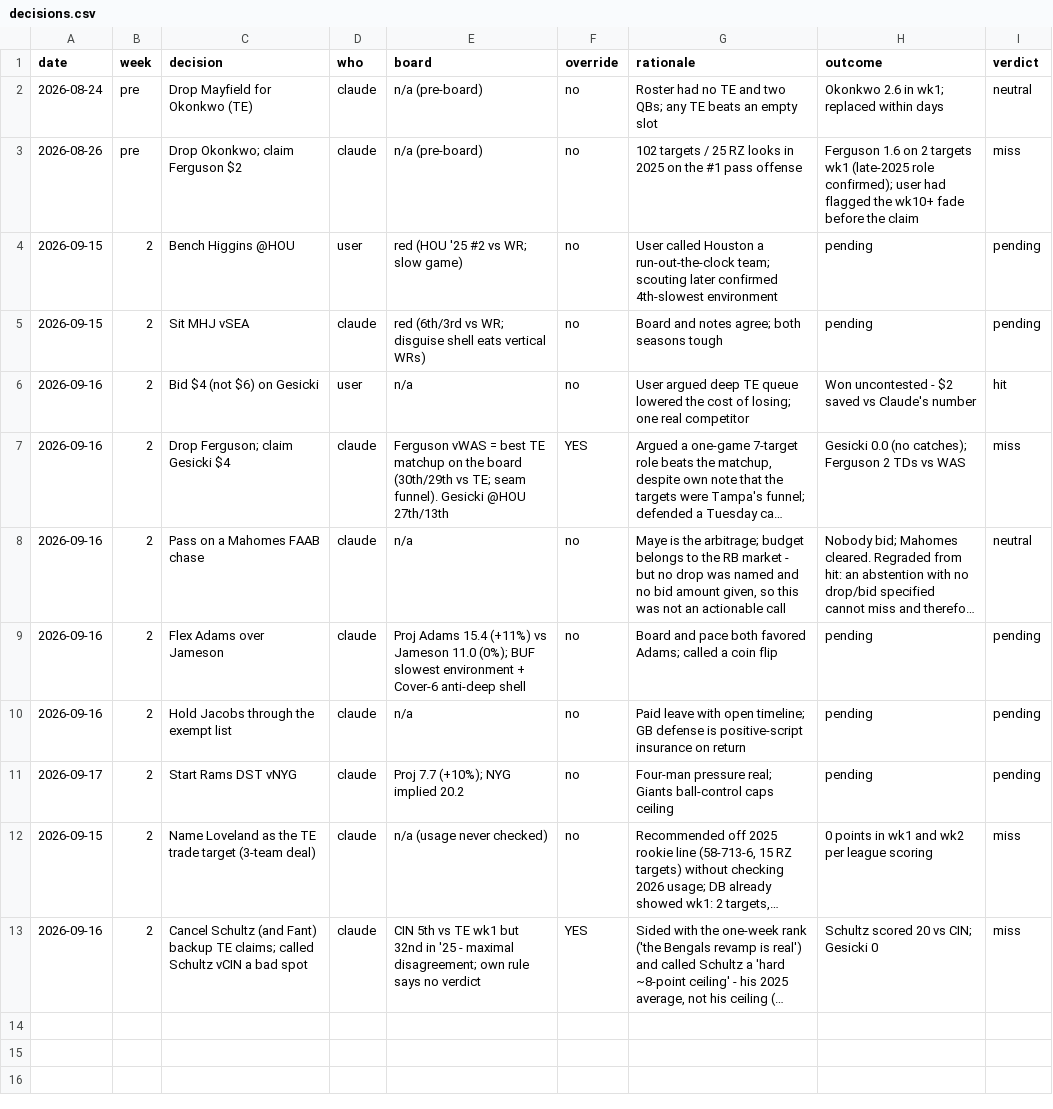
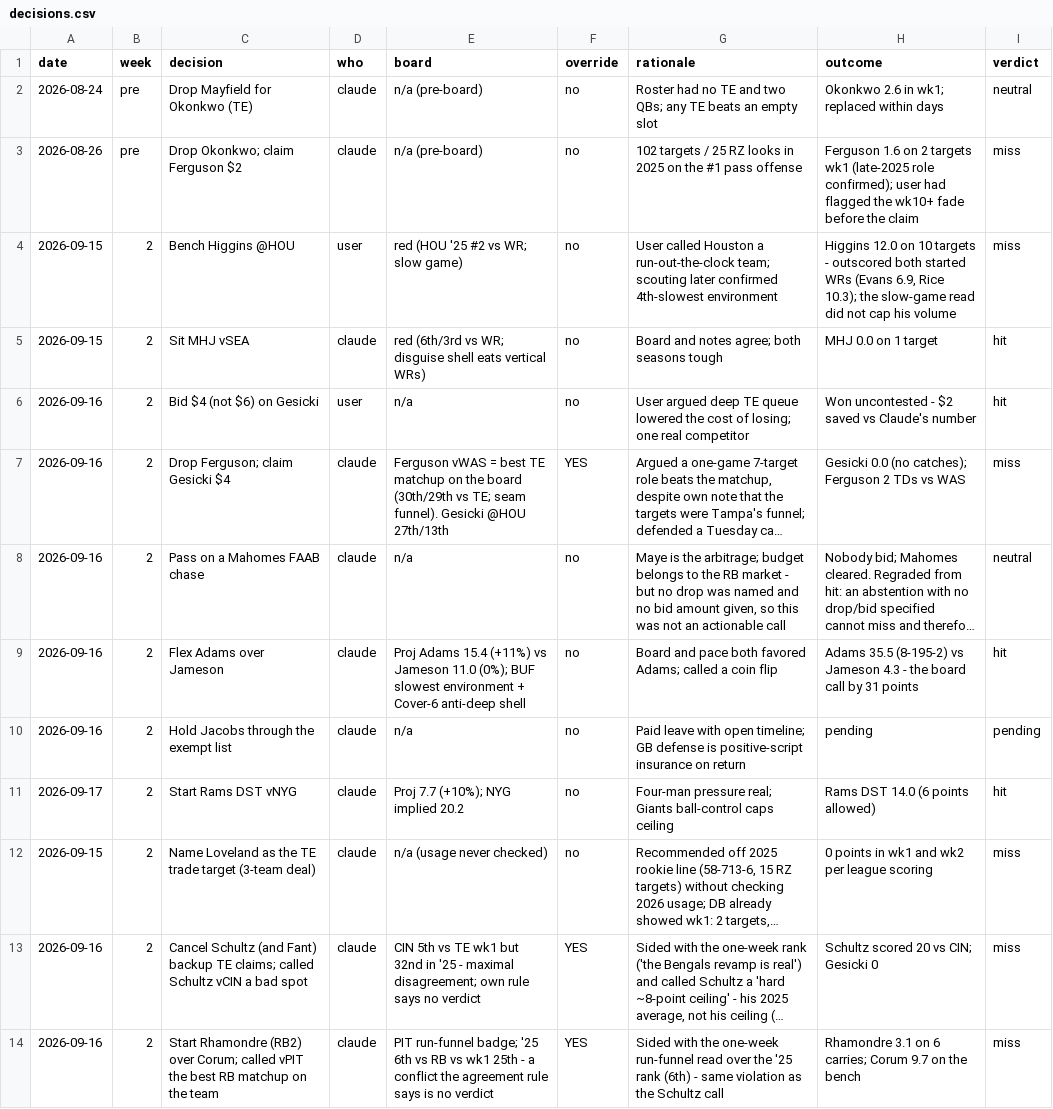
Before and after one commit to Joshua-Hsu/Fantasy-Football, a CSV file: decisions.csv, drawn as a sheet; long unchanged cells end in …; the diff names each change by its address in the sheet, - before the commit and + after, or states it on an @@ line.

```diff
--- a/decisions.csv
+++ b/decisions.csv
-H4 (outcome): pending
+H4 (outcome): Higgins 12.0 on 10 targets - outscored both started WRs (Evans 6.9, Rice 10.3); the slow-game read did not cap his volume
-I4 (verdict): pending
+I4 (verdict): miss
-H5 (outcome): pending
+H5 (outcome): MHJ 0.0 on 1 target
-I5 (verdict): pending
+I5 (verdict): hit
-H9 (outcome): pending
+H9 (outcome): Adams 35.5 (8-195-2) vs Jameson 4.3 - the board call by 31 points
-I9 (verdict): pending
+I9 (verdict): hit
-H11 (outcome): pending
+H11 (outcome): Rams DST 14.0 (6 points allowed)
-I11 (verdict): pending
+I11 (verdict): hit
+row 14: 2026-09-16 | 2 | Start Rhamondre (RB2) over Corum; called vPIT the best RB matchup on the team | claude | PIT run-funnel badge; '25 6th vs RB vs wk1 25th - a conflict the agreement rule says is no verdict | YES | Sided with the one-week run-funnel read over the '25 rank (6th) - same violation as the Schultz call | Rhamondre 3.1 on 6 carries; Corum 9.7 on the bench | miss
```
Also changed, not shown: 2 other files.
